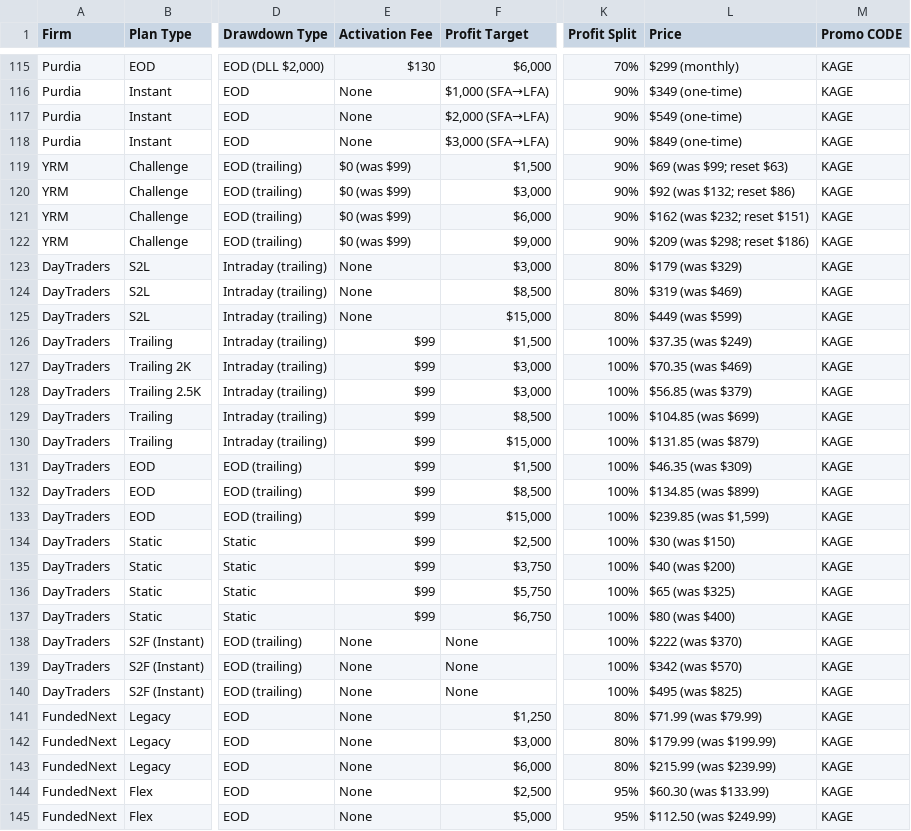
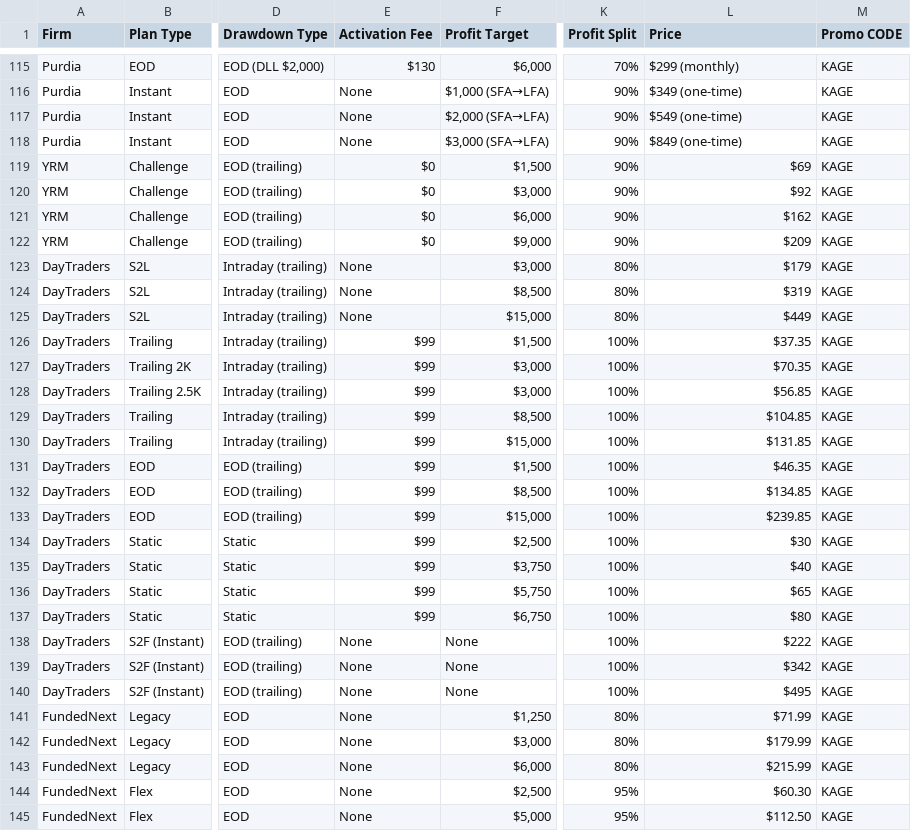
Before and after one commit to Visdom04/propfirm-genie, a TSV file: public/data/firm-plans.tsv, drawn as a sheet; only a part is shown, gaps mark what is left out; the diff covers the shown part only; the diff names each change by its address in the sheet, - before the commit and + after, or states it on an @@ line.

```diff
--- a/public/data/firm-plans.tsv
+++ b/public/data/firm-plans.tsv
-E119:E122 (Activation Fee): $0 (was $99)
+E119:E122 (Activation Fee): $0
-L119 (Price): $69 (was $99; reset $63)
+L119 (Price): $69
-L120 (Price): $92 (was $132; reset $86)
+L120 (Price): $92
-L121 (Price): $162 (was $232; reset $151)
+L121 (Price): $162
-L122 (Price): $209 (was $298; reset $186)
+L122 (Price): $209
-L123 (Price): $179 (was $329)
+L123 (Price): $179
-L124 (Price): $319 (was $469)
+L124 (Price): $319
-L125 (Price): $449 (was $599)
+L125 (Price): $449
-L126 (Price): $37.35 (was $249)
+L126 (Price): $37.35
-L127 (Price): $70.35 (was $469)
+L127 (Price): $70.35
-L128 (Price): $56.85 (was $379)
+L128 (Price): $56.85
-L129 (Price): $104.85 (was $699)
+L129 (Price): $104.85
-L130 (Price): $131.85 (was $879)
+L130 (Price): $131.85
-L131 (Price): $46.35 (was $309)
+L131 (Price): $46.35
-L132 (Price): $134.85 (was $899)
+L132 (Price): $134.85
-L133 (Price): $239.85 (was $1,599)
+L133 (Price): $239.85
-L134 (Price): $30 (was $150)
+L134 (Price): $30
-L135 (Price): $40 (was $200)
+L135 (Price): $40
-L136 (Price): $65 (was $325)
+L136 (Price): $65
-L137 (Price): $80 (was $400)
+L137 (Price): $80
-L138 (Price): $222 (was $370)
+L138 (Price): $222
-L139 (Price): $342 (was $570)
+L139 (Price): $342
-L140 (Price): $495 (was $825)
+L140 (Price): $495
-L141 (Price): $71.99 (was $79.99)
+L141 (Price): $71.99
-L142 (Price): $179.99 (was $199.99)
+L142 (Price): $179.99
-L143 (Price): $215.99 (was $239.99)
+L143 (Price): $215.99
-L144 (Price): $60.30 (was $133.99)
+L144 (Price): $60.30
-L145 (Price): $112.50 (was $249.99)
+L145 (Price): $112.50
```
Also changed, not shown: 7 edited cells elsewhere in this file, 4 other files.
